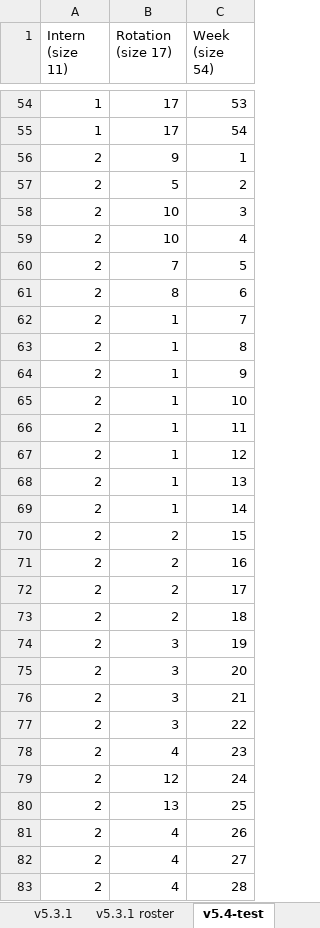
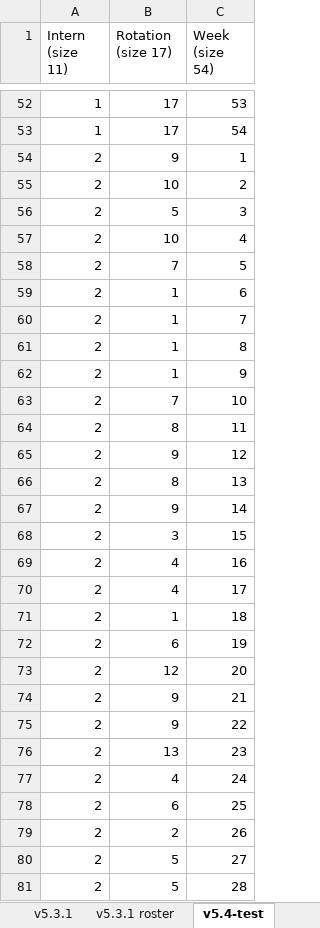
Before and after one commit to Swanchris/Rostering, an Excel workbook: Intern Roster/Intern Roster/Test_Run_Output_v5 minimse.xlsx, sheet v5.4-test, drawn as a sheet; only a part is shown, gaps mark what is left out; values as stored, in another font and other column widths than the file's, no borders; conditional formats not drawn; addresses are those after the commit; the diff covers the shown part only; the diff names each change by its address in the sheet, - before the commit and + after, or states it on an @@ line.

```diff
--- a/Intern Roster/Intern Roster/Test_Run_Output_v5 minimse.xlsx (sheet v5.4-test)
+++ b/Intern Roster/Intern Roster/Test_Run_Output_v5 minimse.xlsx (sheet v5.4-test)
-B55 (Rotation (size 17)): 5
+B55 (Rotation (size 17)): 10
-B56 (Rotation (size 17)): 10
+B56 (Rotation (size 17)): 5
-B59 (Rotation (size 17)): 8
+B59 (Rotation (size 17)): 1
-B63 (Rotation (size 17)): 1
+B63 (Rotation (size 17)): 7
-B64 (Rotation (size 17)): 1
+B64 (Rotation (size 17)): 8
-B65 (Rotation (size 17)): 1
+B65 (Rotation (size 17)): 9
-B66 (Rotation (size 17)): 1
+B66 (Rotation (size 17)): 8
-B67 (Rotation (size 17)): 1
+B67 (Rotation (size 17)): 9
-B68 (Rotation (size 17)): 2
+B68 (Rotation (size 17)): 3
-B69:B70 (Rotation (size 17)): 2
+B69:B70 (Rotation (size 17)): 4
-B71 (Rotation (size 17)): 2
+B71 (Rotation (size 17)): 1
-B72 (Rotation (size 17)): 3
+B72 (Rotation (size 17)): 6
-B73 (Rotation (size 17)): 3
+B73 (Rotation (size 17)): 12
-B74:B75 (Rotation (size 17)): 3
+B74:B75 (Rotation (size 17)): 9
-B76 (Rotation (size 17)): 4
+B76 (Rotation (size 17)): 13
-B77 (Rotation (size 17)): 12
+B77 (Rotation (size 17)): 4
-B78 (Rotation (size 17)): 13
+B78 (Rotation (size 17)): 6
-B79 (Rotation (size 17)): 4
+B79 (Rotation (size 17)): 2
-B80:B81 (Rotation (size 17)): 4
+B80:B81 (Rotation (size 17)): 5
```
Also changed, not shown: 11 added rows, 11 removed rows and 445 edited cells elsewhere in this sheet, other sheet tabs, 7 other files.
